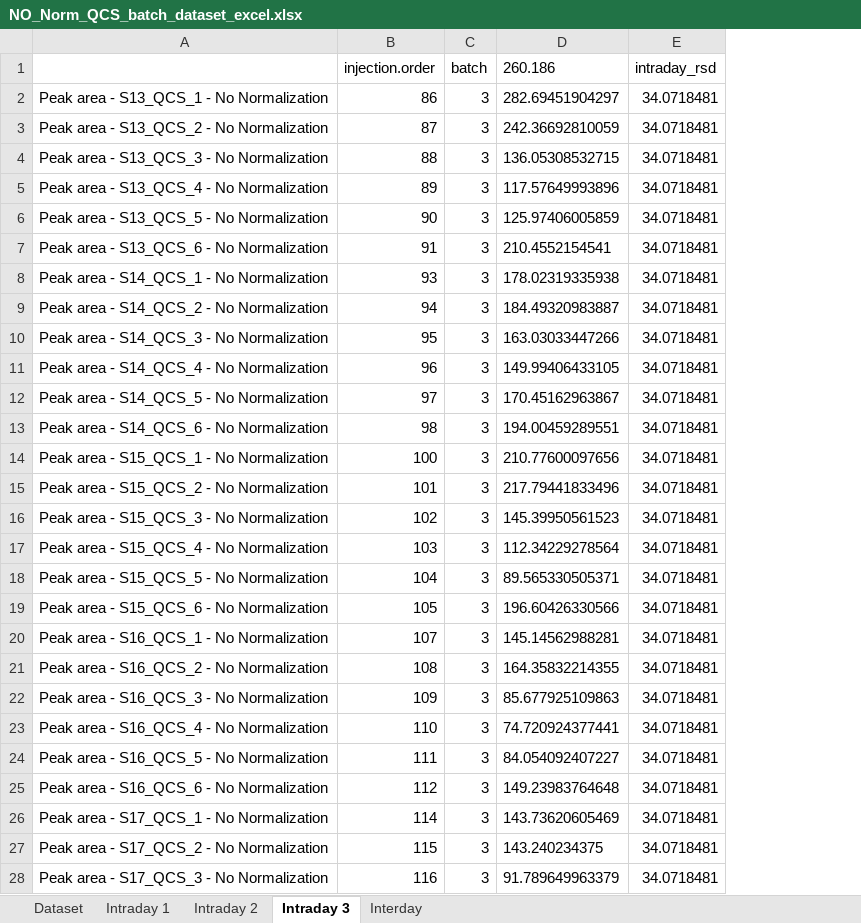
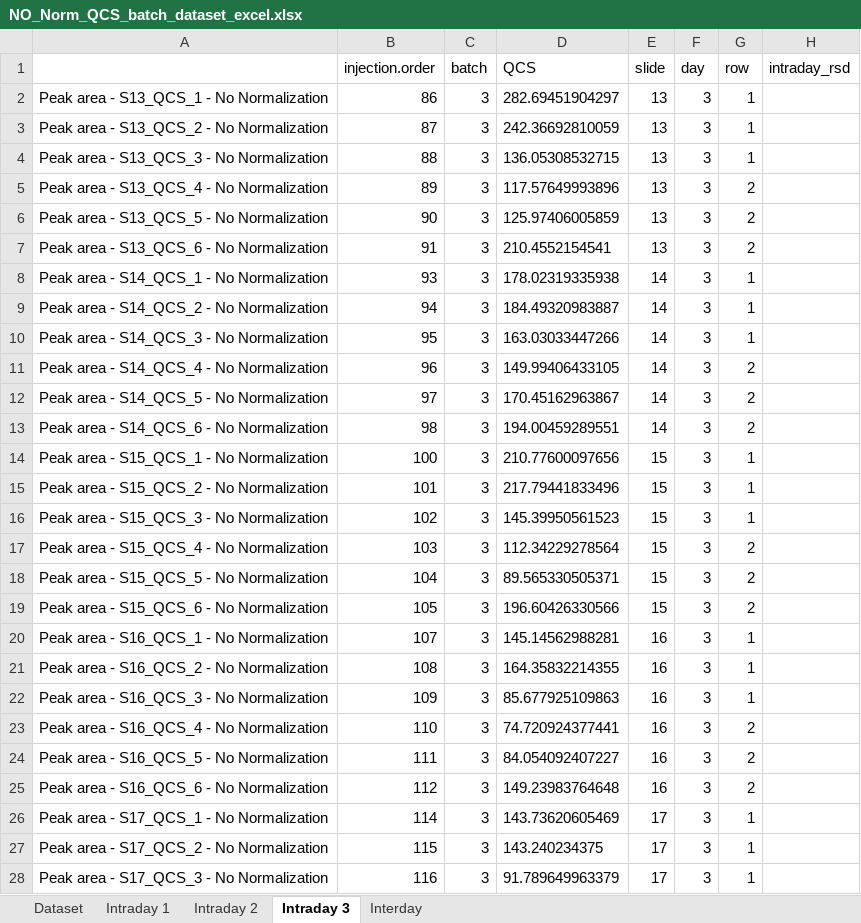
Before and after one commit to Jintonic0226/QCS_Pipeline, an Excel workbook: QCS_Pipeline/Pipeline_#1_QCS/Excel/NO_Norm_QCS_batch_dataset_excel.xlsx, sheet Intraday 3, drawn as a sheet; only a part is shown; values as stored, in another font and other column widths than the file's, no borders; addresses are those after the commit; the diff covers the shown part only; the diff names each change by its address in the sheet, - before the commit and + after, or states it on an @@ line.

```diff
--- a/QCS_Pipeline/Pipeline_#1_QCS/Excel/NO_Norm_QCS_batch_dataset_excel.xlsx (sheet Intraday 3)
+++ b/QCS_Pipeline/Pipeline_#1_QCS/Excel/NO_Norm_QCS_batch_dataset_excel.xlsx (sheet Intraday 3)
+column E (slide), rows 2-28: 13 | 13 | 13 | 13 | 13 | 13 | 14 | 14 | 14 | 14 | 14 | 14 | 15 | 15 | 15 | 15 | 15 | 15 | 16 | 16 | 16 | 16 | 16 | 16 | 17 | 17 | 17
+column F (day), rows 2-28: all 3
+column G (row), rows 2-28: 1 | 1 | 1 | 2 | 2 | 2 | 1 | 1 | 1 | 2 | 2 | 2 | 1 | 1 | 1 | 2 | 2 | 2 | 1 | 1 | 1 | 2 | 2 | 2 | 1 | 1 | 1
-D1: 260.186
+D1: QCS
-H2:H28 (intraday_rsd): 34.0718481
+H2:H28 (intraday_rsd): (empty)
```
Also changed, not shown: 9 edited cells elsewhere in this sheet, sheet Dataset, sheet Interday, sheet Intraday 2, sheet Intraday 1, QCS_Pipeline/Pipeline_#1_QCS/Excel/IS_Norm_QCS_batch_dataset_excel.xlsx, QCS_Pipeline/Pipeline_#1_QCS/Excel/TIC_Norm_QCS_batch_dataset_excel.xlsx, 5 other files.
